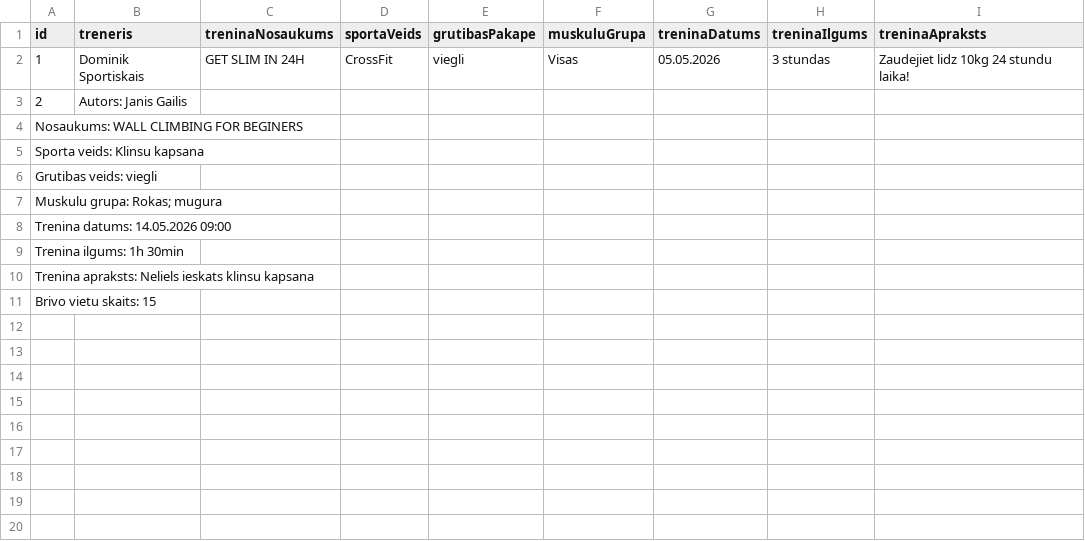
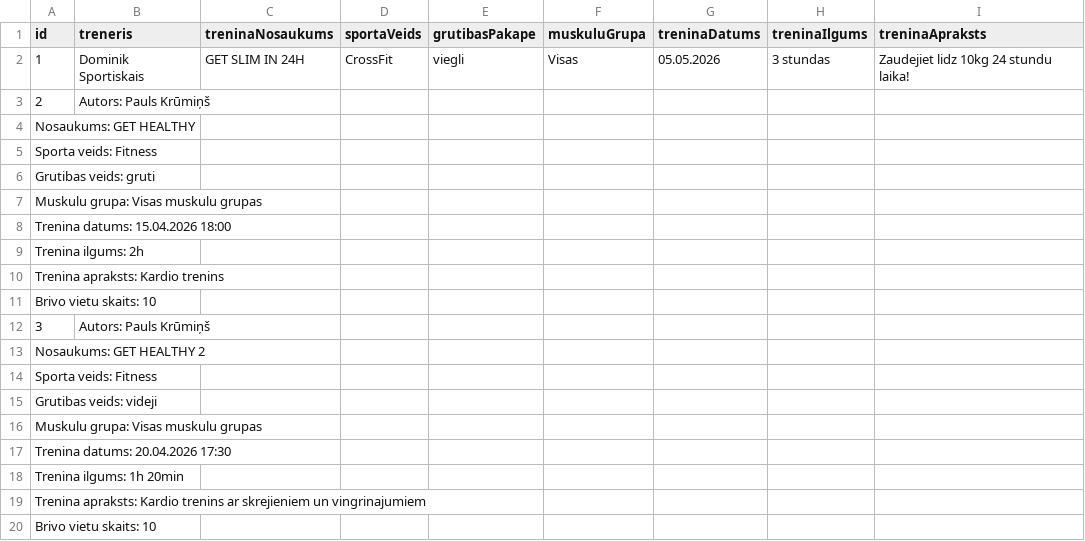
Before and after one commit to pikcrvt-students/SportaCentraAbonementsDP2_2, a CSV file: csv/treninuPlaniglab.csv, drawn as a sheet; only a part is shown; rows hold the shown columns only; the diff names each change by its address in the sheet, - before the commit and + after, or states it on an @@ line.

```diff
--- a/csv/treninuPlaniglab.csv
+++ b/csv/treninuPlaniglab.csv
-B3 (treneris): Autors: Janis Gailis
+B3 (treneris): Autors: Pauls Krūmiņš
-A4 (id): Nosaukums: WALL CLIMBING FOR BEGINERS
+A4 (id): Nosaukums: GET HEALTHY
-A5 (id): Sporta veids: Klinsu kapsana
+A5 (id): Sporta veids: Fitness
-A6 (id): Grutibas veids: viegli
+A6 (id): Grutibas veids: gruti
-A7 (id): Muskulu grupa: Rokas; mugura
+A7 (id): Muskulu grupa: Visas muskulu grupas
-A8 (id): Trenina datums: 14.05.2026 09:00
+A8 (id): Trenina datums: 15.04.2026 18:00
-A9 (id): Trenina ilgums: 1h 30min
+A9 (id): Trenina ilgums: 2h
-A10 (id): Trenina apraksts: Neliels ieskats klinsu kapsana
+A10 (id): Trenina apraksts: Kardio trenins
-A11 (id): Brivo vietu skaits: 15
+A11 (id): Brivo vietu skaits: 10
+row 12: 3 | Autors: Pauls Krūmiņš
+row 13: Nosaukums: GET HEALTHY 2
+row 14: Sporta veids: Fitness
+row 15: Grutibas veids: videji
+row 16: Muskulu grupa: Visas muskulu grupas
+row 17: Trenina datums: 20.04.2026 17:30
+row 18: Trenina ilgums: 1h 20min
+row 19: Trenina apraksts: Kardio trenins ar skrejieniem un vingrinajumiem
+row 20: Brivo vietu skaits: 10
```
Also changed, not shown: csv/klientRegistration.csv, csv/trenerRegistration.csv.
